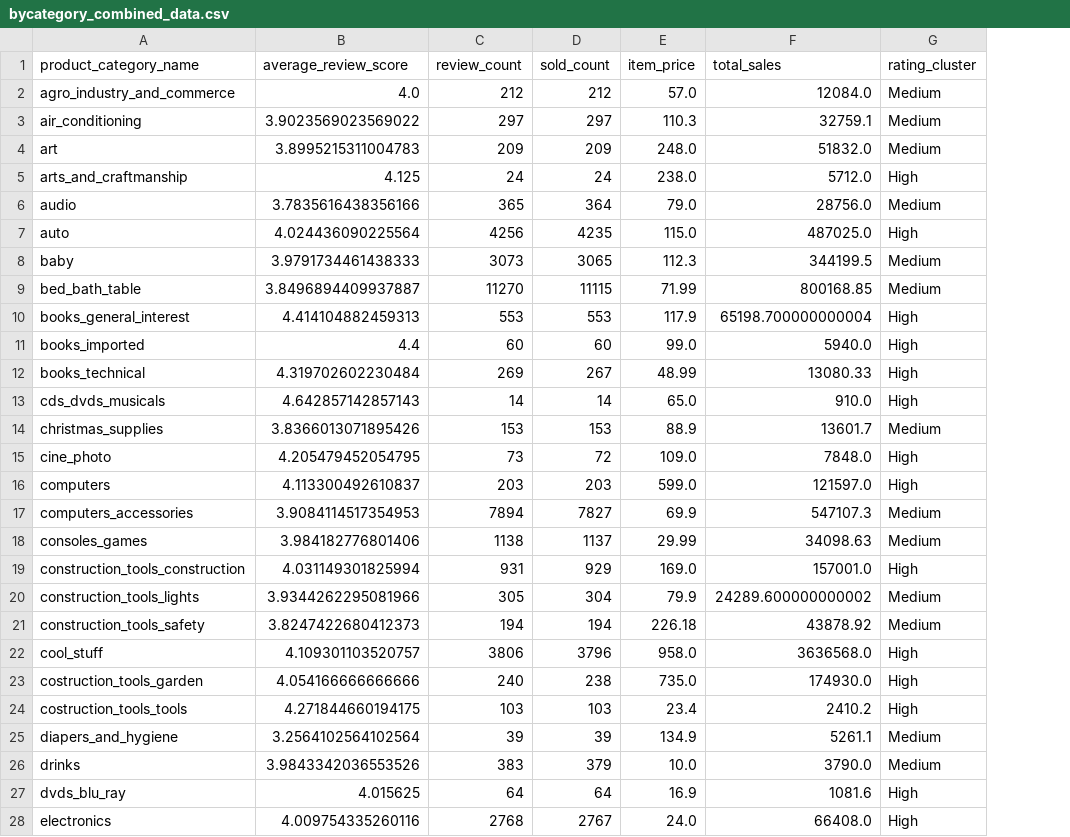
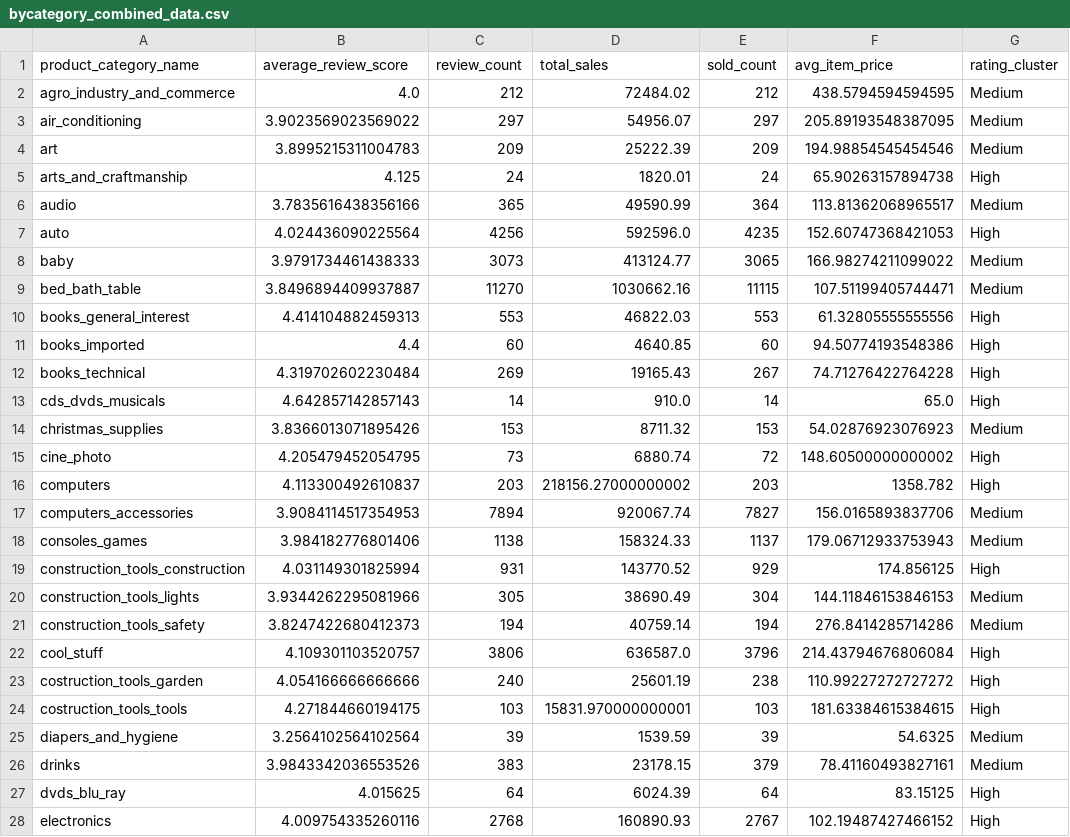
Before and after one commit to maisorpt/e-commerce__data-analysing__exercise, a CSV file: bycategory_combined_data.csv, drawn as a sheet; only a part is shown; removed rows and columns are numbered as before the commit, all else as after; the diff covers the shown part only; the diff names each change by its address in the sheet, - before the commit and + after, or states it on an @@ line.

```diff
--- a/bycategory_combined_data.csv
+++ b/bycategory_combined_data.csv
+column D (total_sales), rows 2-28: 72484.02 | 54956.07 | 25222.39 | 1820.01 | 49590.99 | 592596.0 | 413124.77 | 1030662.16 | 46822.03 | 4640.85 | 19165.43 | 910.0 | 8711.32 | 6880.74 | 218156.27000000002 | 920067.74 | 158324.33 | 143770.52 | 38690.49 | 40759.14 | 636587.0 | 25601.19 | 15831.970000000001 | 1539.59 | 23178.15 | 6024.39 | 160890.93
-column E (item_price), rows 2-28: 57.0 | 110.3 | 248.0 | 238.0 | 79.0 | 115.0 | 112.3 | 71.99 | 117.9 | 99.0 | 48.99 | 65.0 | 88.9 | 109.0 | 599.0 | 69.9 | 29.99 | 169.0 | 79.9 | 226.18 | 958.0 | 735.0 | 23.4 | 134.9 | 10.0 | 16.9 | 24.0
-F1: total_sales
+F1: avg_item_price
-F2 (avg_item_price): 12084.0
+F2 (avg_item_price): 438.5794594594595
-F3 (avg_item_price): 32759.1
+F3 (avg_item_price): 205.89193548387095
-F4 (avg_item_price): 51832.0
+F4 (avg_item_price): 194.98854545454546
-F5 (avg_item_price): 5712.0
+F5 (avg_item_price): 65.90263157894738
-F6 (avg_item_price): 28756.0
+F6 (avg_item_price): 113.81362068965517
-F7 (avg_item_price): 487025.0
+F7 (avg_item_price): 152.60747368421053
-F8 (avg_item_price): 344199.5
+F8 (avg_item_price): 166.98274211099022
-F9 (avg_item_price): 800168.85
+F9 (avg_item_price): 107.51199405744471
-F10 (avg_item_price): 65198.700000000004
+F10 (avg_item_price): 61.32805555555556
-F11 (avg_item_price): 5940.0
+F11 (avg_item_price): 94.50774193548386
-F12 (avg_item_price): 13080.33
+F12 (avg_item_price): 74.71276422764228
-F13 (avg_item_price): 910.0
+F13 (avg_item_price): 65.0
-F14 (avg_item_price): 13601.7
+F14 (avg_item_price): 54.02876923076923
-F15 (avg_item_price): 7848.0
+F15 (avg_item_price): 148.60500000000002
-F16 (avg_item_price): 121597.0
+F16 (avg_item_price): 1358.782
-F17 (avg_item_price): 547107.3
+F17 (avg_item_price): 156.0165893837706
-F18 (avg_item_price): 34098.63
+F18 (avg_item_price): 179.06712933753943
-F19 (avg_item_price): 157001.0
+F19 (avg_item_price): 174.856125
-F20 (avg_item_price): 24289.600000000002
+F20 (avg_item_price): 144.11846153846153
-F21 (avg_item_price): 43878.92
+F21 (avg_item_price): 276.8414285714286
-F22 (avg_item_price): 3636568.0
+F22 (avg_item_price): 214.43794676806084
-F23 (avg_item_price): 174930.0
+F23 (avg_item_price): 110.99227272727272
-F24 (avg_item_price): 2410.2
+F24 (avg_item_price): 181.63384615384615
-F25 (avg_item_price): 5261.1
+F25 (avg_item_price): 54.6325
-F26 (avg_item_price): 3790.0
+F26 (avg_item_price): 78.41160493827161
-F27 (avg_item_price): 1081.6
+F27 (avg_item_price): 83.15125
-F28 (avg_item_price): 66408.0
+F28 (avg_item_price): 102.19487427466152
```
Also changed, not shown: 44 edited cells elsewhere in this file, 3 other files.
